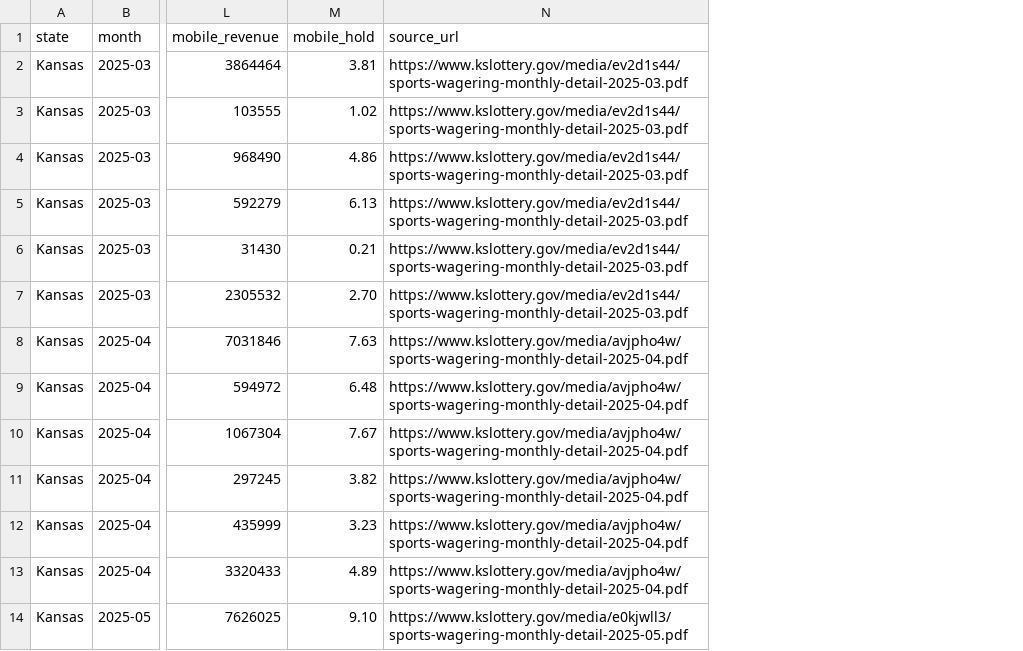
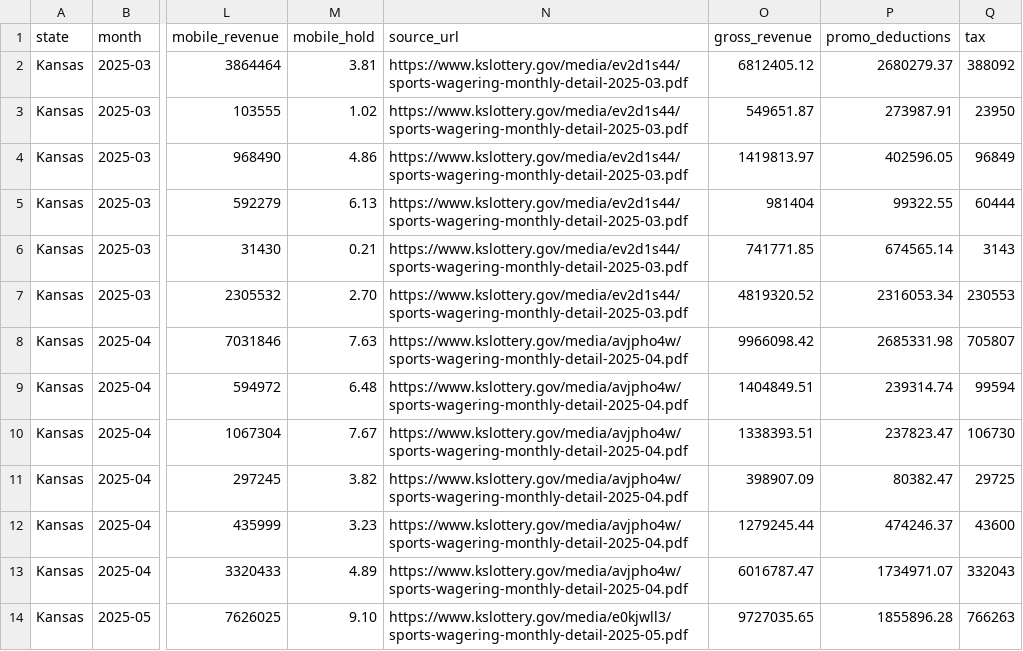
Before and after one commit to mellowpanic/statewager, a CSV file: docs/data/details/kansas.csv, drawn as a sheet; only a part is shown, gaps mark what is left out; the diff names each change by its address in the sheet, - before the commit and + after, or states it on an @@ line.

```diff
--- a/docs/data/details/kansas.csv
+++ b/docs/data/details/kansas.csv
+column O (gross_revenue), rows 2-14: 6812405.12 | 549651.87 | 1419813.97 | 981404 | 741771.85 | 4819320.52 | 9966098.42 | 1404849.51 | 1338393.51 | 398907.09 | 1279245.44 | 6016787.47 | 9727035.65
+column P (promo_deductions), rows 2-14: 2680279.37 | 273987.91 | 402596.05 | 99322.55 | 674565.14 | 2316053.34 | 2685331.98 | 239314.74 | 237823.47 | 80382.47 | 474246.37 | 1734971.07 | 1855896.28
+column Q (tax), rows 2-14: 388092 | 23950 | 96849 | 60444 | 3143 | 230553 | 705807 | 99594 | 106730 | 29725 | 43600 | 332043 | 766263
```
Also changed, not shown: docs/data/all.csv, docs/data/details/illinois.csv, 32 other files.
